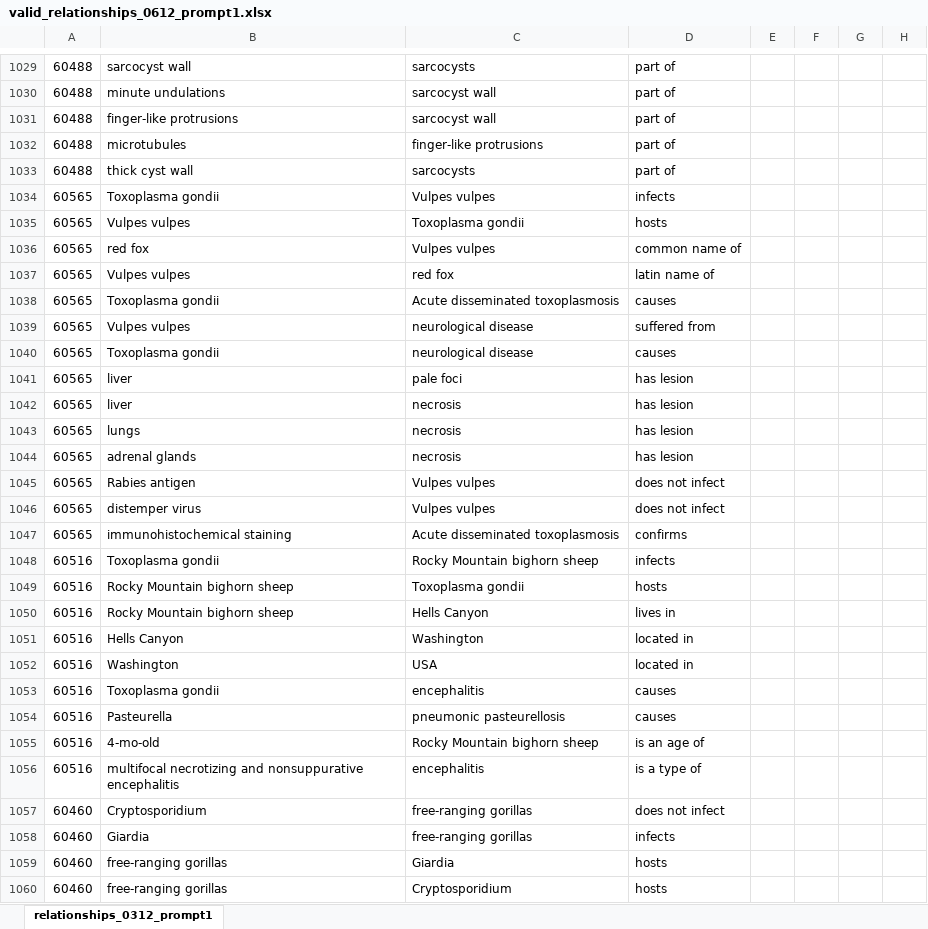
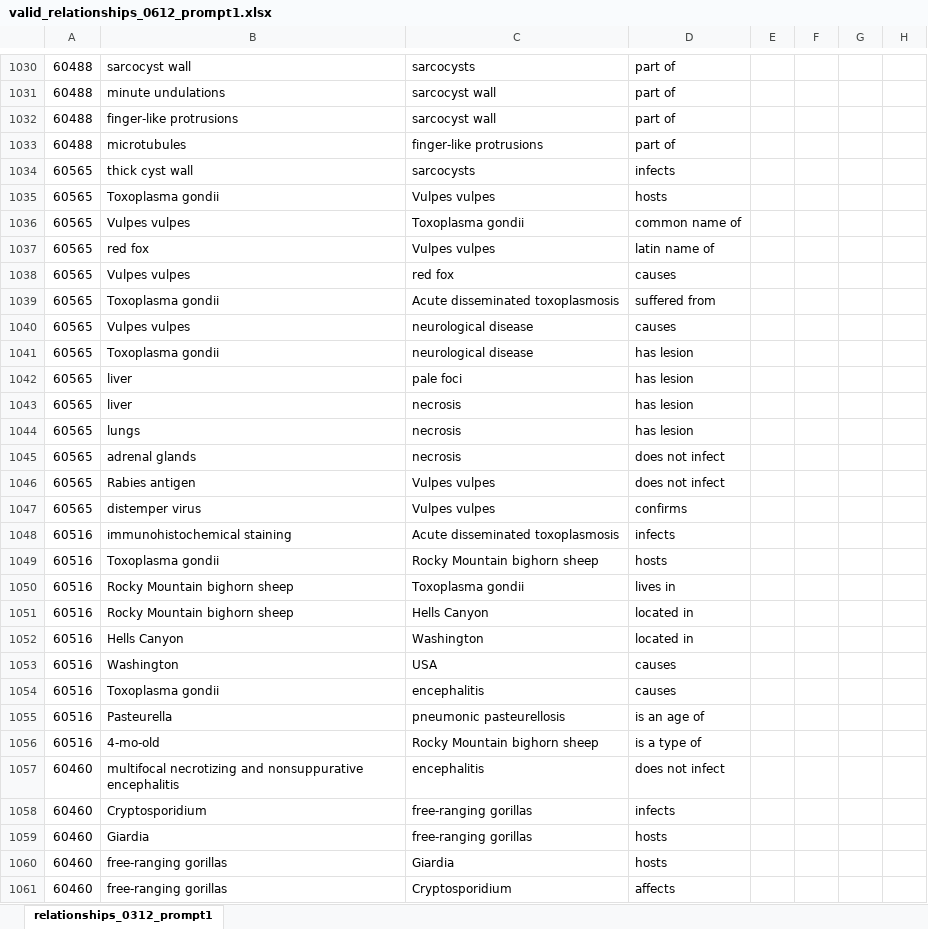
Before and after one commit to maxfarrell/hp-extractor, an Excel workbook: zs/0612/valid_relationships_0612_prompt1.xlsx, sheet relationships_0312_prompt1, drawn as a sheet; only a part is shown, gaps mark what is left out; values as stored, in another font and other column widths than the file's, no borders; addresses are those after the commit; the diff covers the shown part only; the diff names each change by its address in the sheet, - before the commit and + after, or states it on an @@ line.

```diff
--- a/zs/0612/valid_relationships_0612_prompt1.xlsx (sheet relationships_0312_prompt1)
+++ b/zs/0612/valid_relationships_0612_prompt1.xlsx (sheet relationships_0312_prompt1)
-A1034: 60488
+A1034: 60565
-D1034: part of
+D1034: infects
-D1035: infects
+D1035: hosts
-D1036: hosts
+D1036: common name of
-D1037: common name of
+D1037: latin name of
-D1038: latin name of
+D1038: causes
-D1039: causes
+D1039: suffered from
-D1040: suffered from
+D1040: causes
-D1041: causes
+D1041: has lesion
-D1045: has lesion
+D1045: does not infect
-D1047: does not infect
+D1047: confirms
-A1048: 60565
+A1048: 60516
-D1048: confirms
+D1048: infects
-D1049: infects
+D1049: hosts
-D1050: hosts
+D1050: lives in
-D1051: lives in
+D1051: located in
-D1053: located in
+D1053: causes
-D1055: causes
+D1055: is an age of
-D1056: is an age of
+D1056: is a type of
-A1057: 60516
+A1057: 60460
-D1057: is a type of
+D1057: does not infect
-D1058: does not infect
+D1058: infects
-D1059: infects
+D1059: hosts
-D1061: hosts
+D1061: affects
```
Also changed, not shown: other rows of this sheet, zs/0612/valid_entities_0612_prompt1.xlsx.
